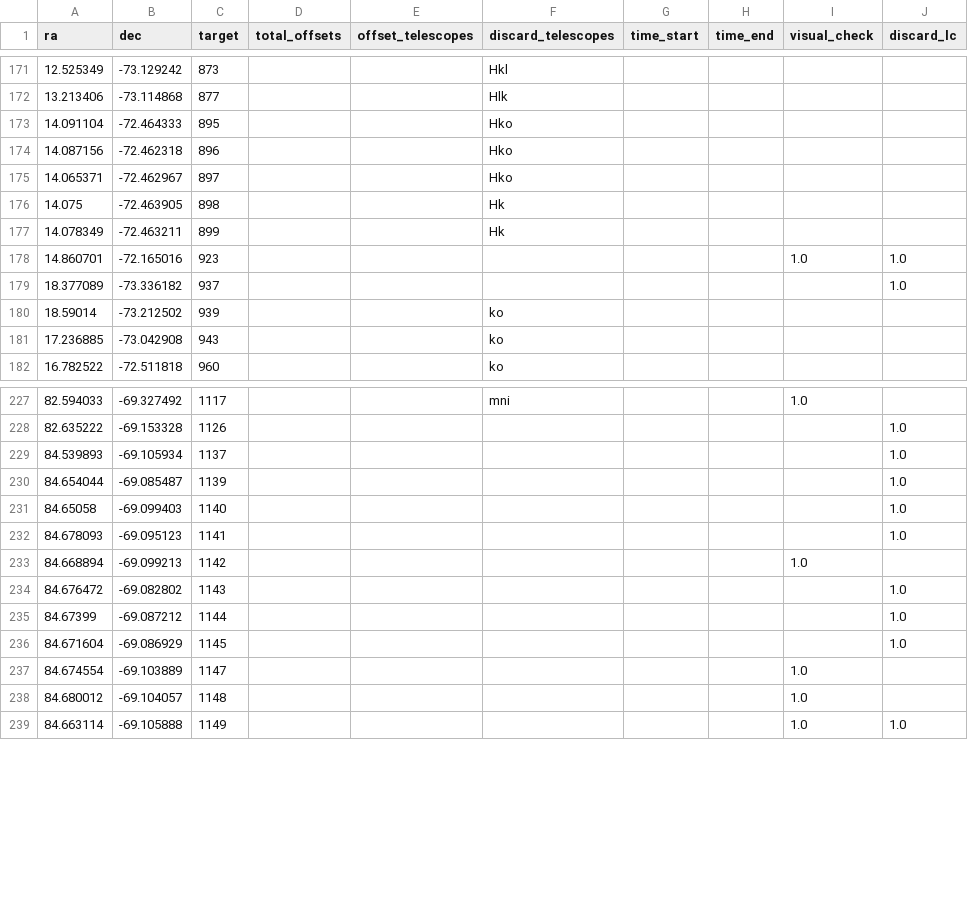
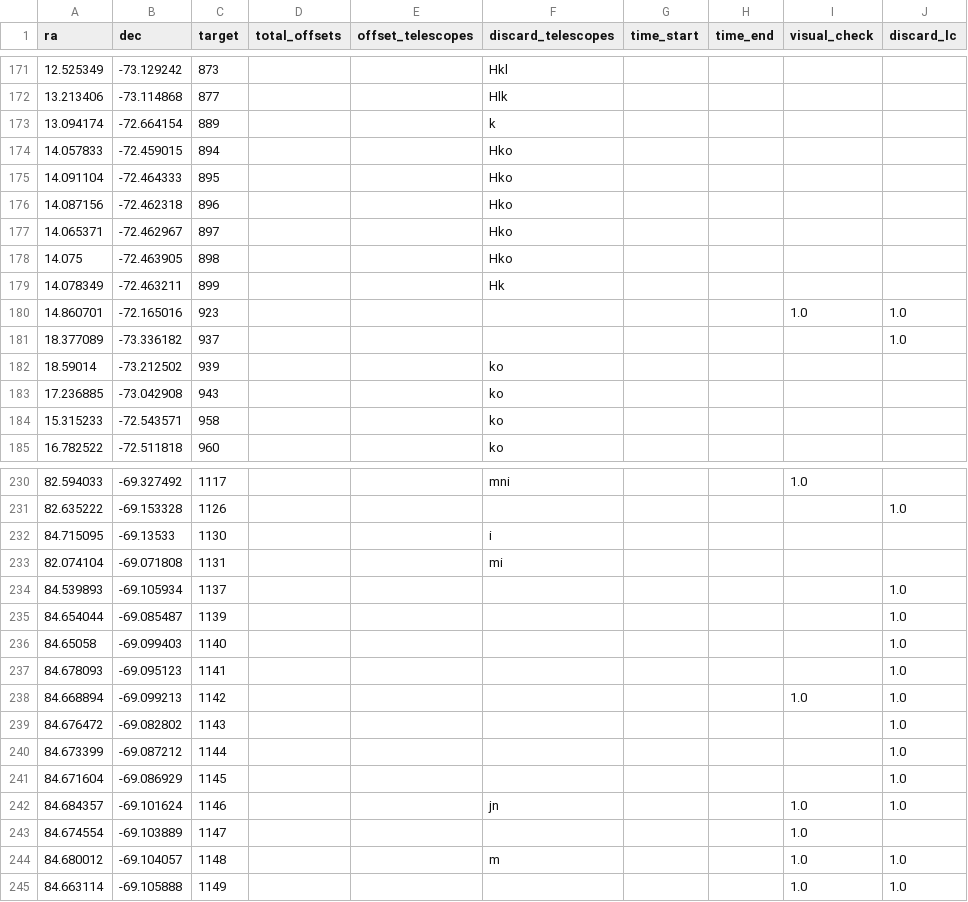
Before and after one commit to skbowes/partially-stripped-ysgs, a CSV file: offsets.csv, drawn as a sheet; only a part is shown, gaps mark what is left out; the diff covers the shown part only.

```diff
--- a/offsets.csv
+++ b/offsets.csv
@@ -172,2 +172,4 @@ ra,dec,target,total_offsets,offset_telescopes,discard_telescopes,time_start,time
 13.213406,-73.114868,877,,,Hlk,,,,
+13.094174,-72.664154,889,,,k,,,,
+14.057833,-72.459015,894,,,Hko,,,,
 14.091104,-72.464333,895,,,Hko,,,,
@@ -175,3 +177,3 @@ ra,dec,target,total_offsets,offset_telescopes,discard_telescopes,time_start,time
 14.065371,-72.462967,897,,,Hko,,,,
-14.075,-72.463905,898,,,Hk,,,,
+14.075,-72.463905,898,,,Hko,,,,
 14.078349,-72.463211,899,,,Hk,,,,
@@ -181,2 +183,3 @@ ra,dec,target,total_offsets,offset_telescopes,discard_telescopes,time_start,time
 17.236885,-73.042908,943,,,ko,,,,
+15.315233,-72.543571,958,,,ko,,,,
 16.782522,-72.511818,960,,,ko,,,,
@@ -228,2 +231,4 @@ ra,dec,target,total_offsets,offset_telescopes,discard_telescopes,time_start,time
 82.635222,-69.153328,1126,,,,,,,1.0
+84.715095,-69.13533,1130,,,i,,,,
+82.074104,-69.071808,1131,,,mi,,,,
 84.539893,-69.105934,1137,,,,,,,1.0
@@ -232,8 +237,9 @@ ra,dec,target,total_offsets,offset_telescopes,discard_telescopes,time_start,time
 84.678093,-69.095123,1141,,,,,,,1.0
-84.668894,-69.099213,1142,,,,,,1.0,
+84.668894,-69.099213,1142,,,,,,1.0,1.0
 84.676472,-69.082802,1143,,,,,,,1.0
-84.67399,-69.087212,1144,,,,,,,1.0
+84.673399,-69.087212,1144,,,,,,,1.0
 84.671604,-69.086929,1145,,,,,,,1.0
+84.684357,-69.101624,1146,,,jn,,,1.0,1.0
 84.674554,-69.103889,1147,,,,,,1.0,
-84.680012,-69.104057,1148,,,,,,1.0,
+84.680012,-69.104057,1148,,,m,,,1.0,1.0
 84.663114,-69.105888,1149,,,,,,1.0,1.0
```
Also changed, not shown: 2 added rows and 14 edited cells elsewhere in this file, 55 other files.
